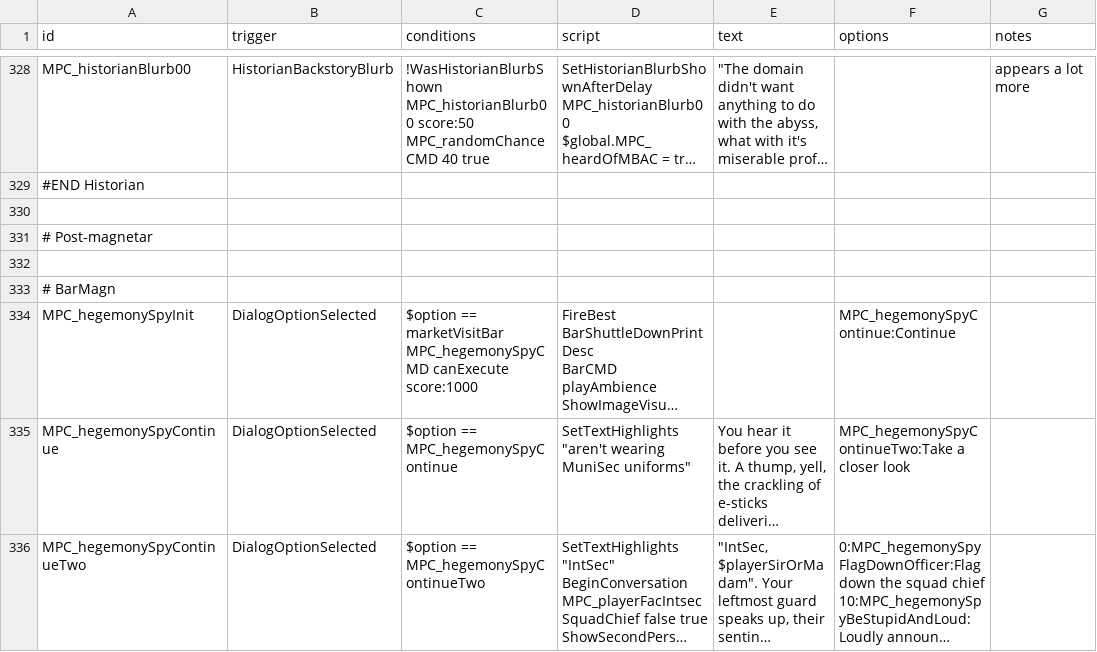
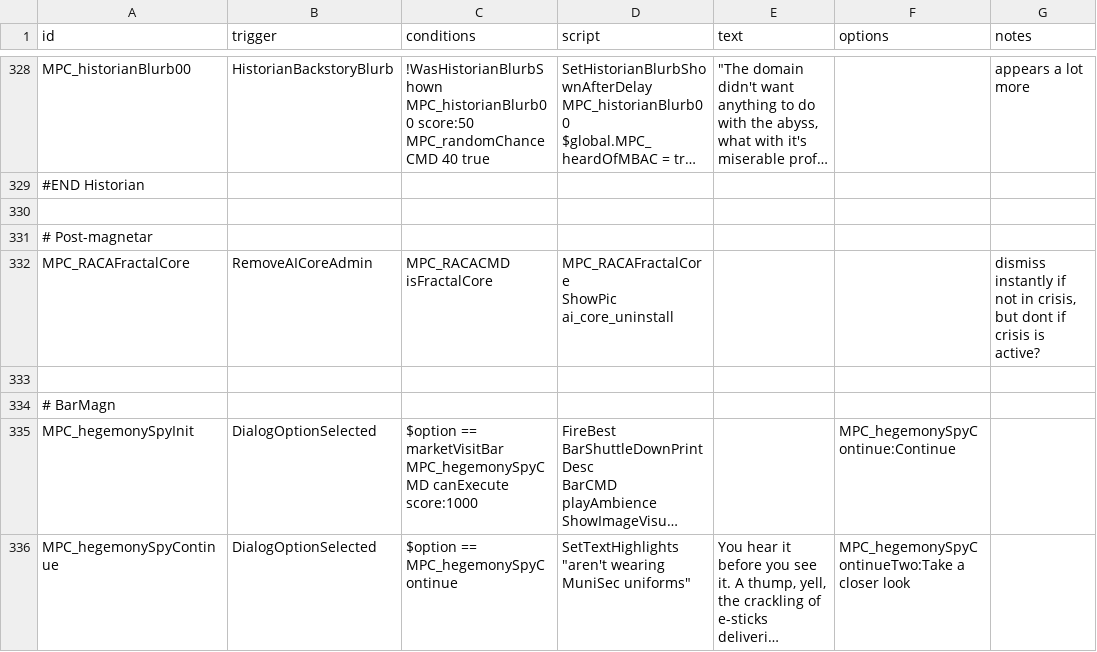
Before and after one commit to nikothedude/MorePlanetaryConditions, a CSV file: data/campaign/rules.csv, drawn as a sheet; only a part is shown, gaps mark what is left out; the shorter side is filled out with more unchanged rows; long unchanged cells end in …; ↵ is a line break in a cell; the diff names each change by its address in the sheet, - before the commit and + after, or states it on an @@ line.

```diff
--- a/data/campaign/rules.csv
+++ b/data/campaign/rules.csv
+row 332: MPC_RACAFractalCore | RemoveAICoreAdmin | MPC_RACACMD isFractalCore | MPC_RACAFractalCore ↵ ShowPic ai_core_uninstall |  |  | dismiss instantly if not in crisis, but dont if crisis is active?
```
Also changed, not shown: data/campaign/market_conditions.csv, 27 other files.
